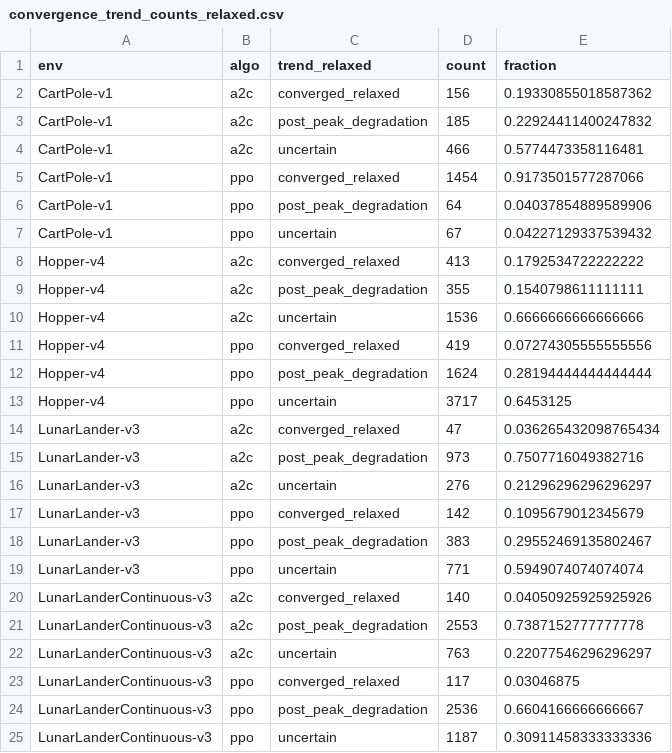
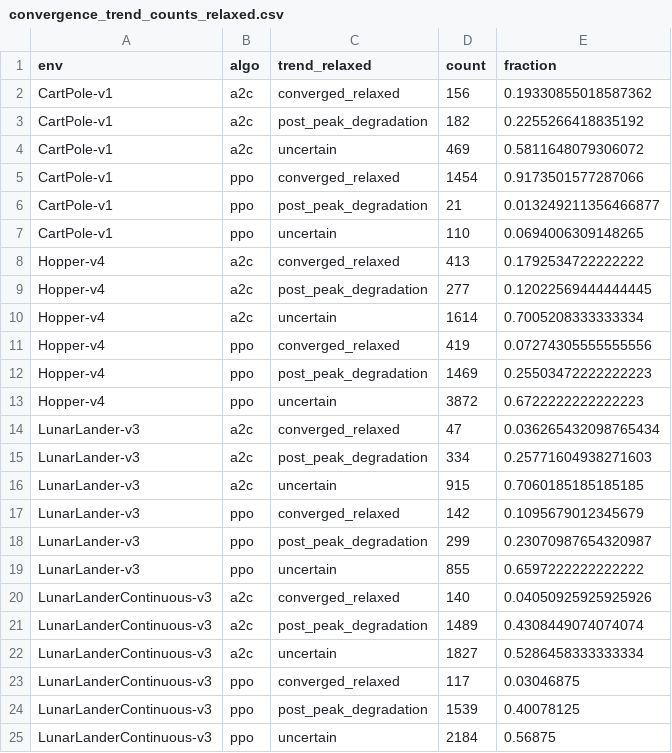
Before and after one commit to dengwanlin/reinforcement-learning-thesis, a CSV file: thesis_project/experiment_analysis/convergence_analysis/convergence_trend_counts_relaxed.csv, drawn as a sheet.

```diff
--- a/thesis_project/experiment_analysis/convergence_analysis/convergence_trend_counts_relaxed.csv
+++ b/thesis_project/experiment_analysis/convergence_analysis/convergence_trend_counts_relaxed.csv
@@ -2,24 +2,24 @@ env,algo,trend_relaxed,count,fraction
 CartPole-v1,a2c,converged_relaxed,156,0.19330855018587362
-CartPole-v1,a2c,post_peak_degradation,185,0.22924411400247832
-CartPole-v1,a2c,uncertain,466,0.5774473358116481
+CartPole-v1,a2c,post_peak_degradation,182,0.2255266418835192
+CartPole-v1,a2c,uncertain,469,0.5811648079306072
 CartPole-v1,ppo,converged_relaxed,1454,0.9173501577287066
-CartPole-v1,ppo,post_peak_degradation,64,0.04037854889589906
-CartPole-v1,ppo,uncertain,67,0.04227129337539432
+CartPole-v1,ppo,post_peak_degradation,21,0.013249211356466877
+CartPole-v1,ppo,uncertain,110,0.0694006309148265
 Hopper-v4,a2c,converged_relaxed,413,0.1792534722222222
-Hopper-v4,a2c,post_peak_degradation,355,0.1540798611111111
-Hopper-v4,a2c,uncertain,1536,0.6666666666666666
+Hopper-v4,a2c,post_peak_degradation,277,0.12022569444444445
+Hopper-v4,a2c,uncertain,1614,0.7005208333333334
 Hopper-v4,ppo,converged_relaxed,419,0.07274305555555556
-Hopper-v4,ppo,post_peak_degradation,1624,0.28194444444444444
-Hopper-v4,ppo,uncertain,3717,0.6453125
+Hopper-v4,ppo,post_peak_degradation,1469,0.25503472222222223
+Hopper-v4,ppo,uncertain,3872,0.6722222222222223
 LunarLander-v3,a2c,converged_relaxed,47,0.036265432098765434
-LunarLander-v3,a2c,post_peak_degradation,973,0.7507716049382716
-LunarLander-v3,a2c,uncertain,276,0.21296296296296297
+LunarLander-v3,a2c,post_peak_degradation,334,0.25771604938271603
+LunarLander-v3,a2c,uncertain,915,0.7060185185185185
 LunarLander-v3,ppo,converged_relaxed,142,0.1095679012345679
-LunarLander-v3,ppo,post_peak_degradation,383,0.29552469135802467
-LunarLander-v3,ppo,uncertain,771,0.5949074074074074
+LunarLander-v3,ppo,post_peak_degradation,299,0.23070987654320987
+LunarLander-v3,ppo,uncertain,855,0.6597222222222222
 LunarLanderContinuous-v3,a2c,converged_relaxed,140,0.04050925925925926
-LunarLanderContinuous-v3,a2c,post_peak_degradation,2553,0.7387152777777778
-LunarLanderContinuous-v3,a2c,uncertain,763,0.22077546296296297
+LunarLanderContinuous-v3,a2c,post_peak_degradation,1489,0.4308449074074074
+LunarLanderContinuous-v3,a2c,uncertain,1827,0.5286458333333334
 LunarLanderContinuous-v3,ppo,converged_relaxed,117,0.03046875
-LunarLanderContinuous-v3,ppo,post_peak_degradation,2536,0.6604166666666667
-LunarLanderContinuous-v3,ppo,uncertain,1187,0.30911458333333336
+LunarLanderContinuous-v3,ppo,post_peak_degradation,1539,0.40078125
+LunarLanderContinuous-v3,ppo,uncertain,2184,0.56875
```
Also changed, not shown: thesis_project/experiment_analysis/convergence_analysis/convergence_trend_fractions_relaxed.csv, 12 other files.
